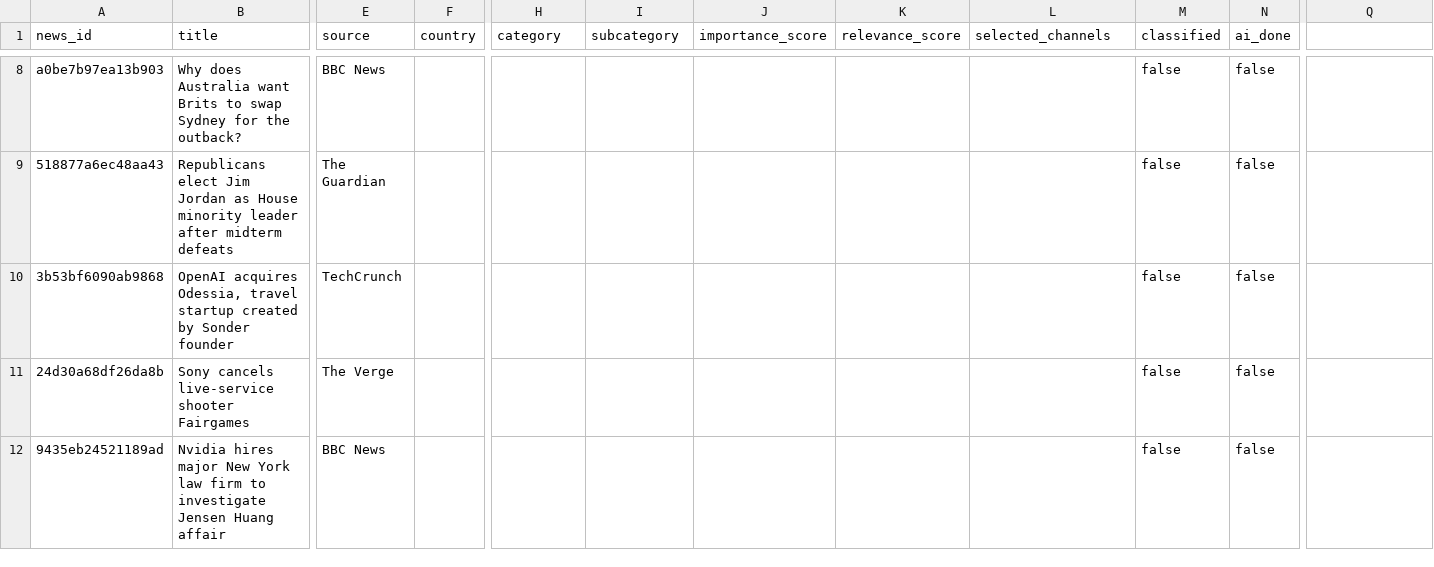
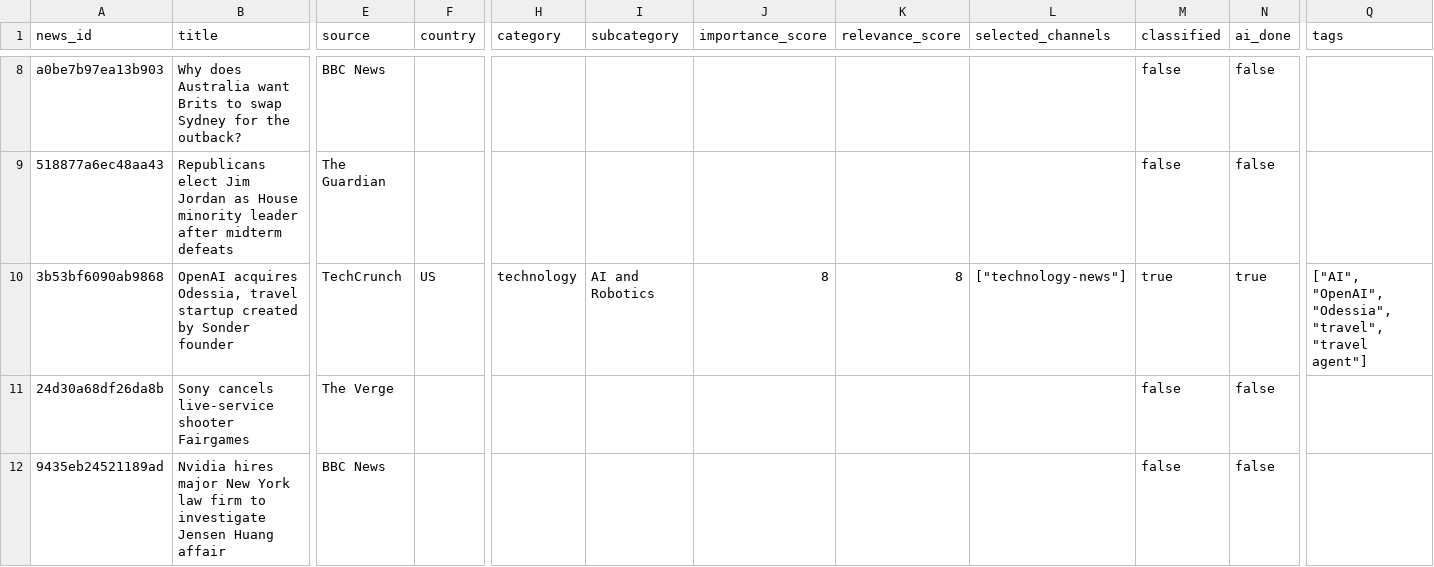
Before and after one commit to ansarisamaddev-byte/AI-News-Publisher, a CSV file: data/news/2026-11-11.csv, drawn as a sheet; only a part is shown, gaps mark what is left out; the diff covers the shown part only; the diff names each change by its address in the sheet, - before the commit and + after, or states it on an @@ line.

```diff
--- a/data/news/2026-11-11.csv
+++ b/data/news/2026-11-11.csv
-Q1: (empty)
+Q1: tags
-F10 (country): (empty)
+F10 (country): US
-H10 (category): (empty)
+H10 (category): technology
-I10 (subcategory): (empty)
+I10 (subcategory): AI and Robotics
-J10 (importance_score): (empty)
+J10 (importance_score): 8
-K10 (relevance_score): (empty)
+K10 (relevance_score): 8
-L10 (selected_channels): (empty)
+L10 (selected_channels): ["technology-news"]
-M10 (classified): false
+M10 (classified): true
-N10 (ai_done): false
+N10 (ai_done): true
-Q10 (tags): (empty)
+Q10 (tags): ["AI", "OpenAI", "Odessia", "travel", "travel agent"]
```
Also changed, not shown: 36 edited cells elsewhere in this file, 5 other files.
